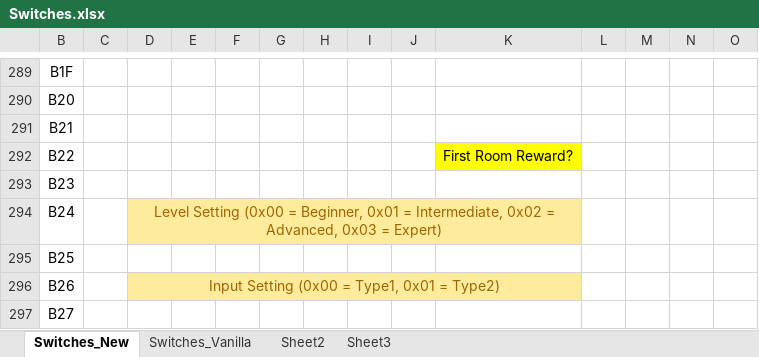
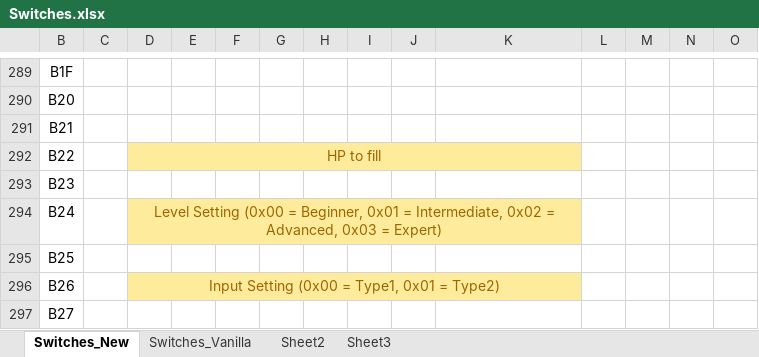
Before and after one commit to DontBaguMe/IoGR, an Excel workbook: data/Switches.xlsx, sheet Switches_New, drawn as a sheet; only a part is shown, gaps mark what is left out; values as stored, in another font and other column widths than the file's, no borders; the diff names each change by its address in the sheet, - before the commit and + after, or states it on an @@ line.

```diff
--- a/data/Switches.xlsx (sheet Switches_New)
+++ b/data/Switches.xlsx (sheet Switches_New)
-D292: (empty)
+D292: HP to fill
-D292:J292 fill: none
+D292:J292 fill: #FFEB9C
+D292:K292 merged
-K292: First Room Reward?
+K292: (empty)
-K292 fill: #FFFF00
+K292 fill: #FFEB9C
```
Also changed, not shown: sheet Switches_Vanilla, 3 other files.
